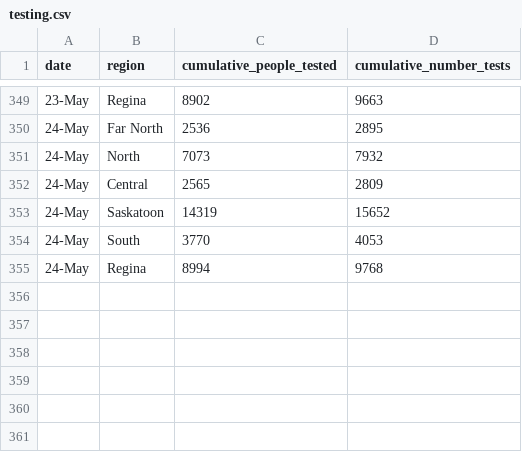
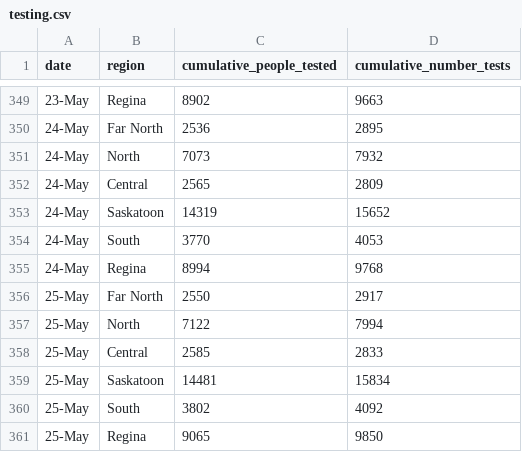
Before and after one commit to noahlittle/SaskOpenCOVID19Data, a CSV file: testing.csv, drawn as a sheet; only a part is shown, gaps mark what is left out; the diff names each change by its address in the sheet, - before the commit and + after, or states it on an @@ line.

```diff
--- a/testing.csv
+++ b/testing.csv
+row 356: 25-May | Far North | 2550 | 2917
+row 357: 25-May | North | 7122 | 7994
+row 358: 25-May | Central | 2585 | 2833
+row 359: 25-May | Saskatoon | 14481 | 15834
+row 360: 25-May | South | 3802 | 4092
+row 361: 25-May | Regina | 9065 | 9850
```
Also changed, not shown: cases.csv, cases_aggregate.csv, 2 other files.
